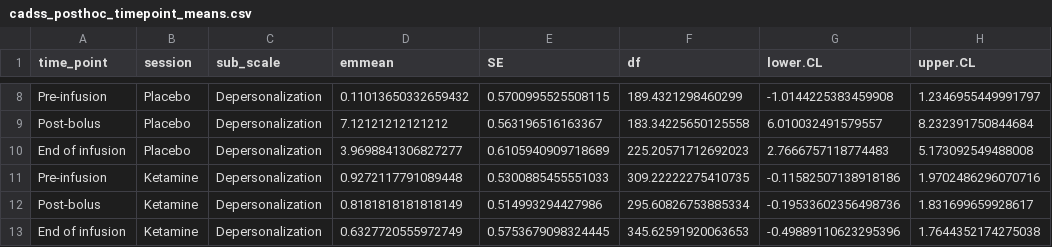
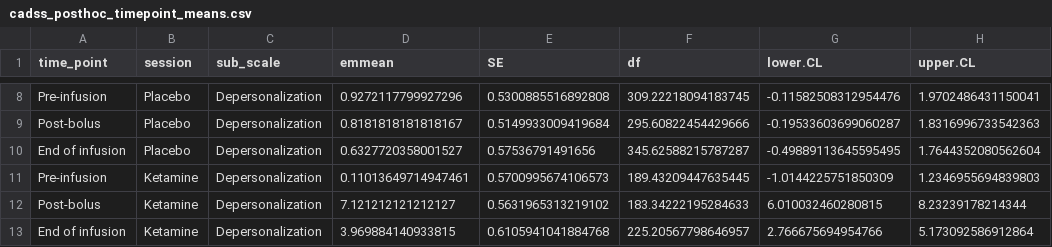
Before and after one commit to noamgoldway/ketamine-pain-dissociation, a CSV file: output/tables/cadss_posthoc_timepoint_means.csv, drawn as a sheet; only a part is shown, gaps mark what is left out; the diff covers the shown part only; the diff names each change by its address in the sheet, - before the commit and + after, or states it on an @@ line.

```diff
--- a/output/tables/cadss_posthoc_timepoint_means.csv
+++ b/output/tables/cadss_posthoc_timepoint_means.csv
-D8 (emmean): 0.11013650332659432
+D8 (emmean): 0.9272117799927296
-E8 (SE): 0.5700995525508115
+E8 (SE): 0.5300885516892808
-F8 (df): 189.4321298460299
+F8 (df): 309.22218094183745
-G8 (lower.CL): -1.0144225383459908
+G8 (lower.CL): -0.11582508312954476
-H8 (upper.CL): 1.2346955449991797
+H8 (upper.CL): 1.9702486431150041
-D9 (emmean): 7.12121212121212
+D9 (emmean): 0.8181818181818167
-E9 (SE): 0.563196516163367
+E9 (SE): 0.5149933009419684
-F9 (df): 183.34225650125558
+F9 (df): 295.60822454429666
-G9 (lower.CL): 6.010032491579557
+G9 (lower.CL): -0.19533603699060287
-H9 (upper.CL): 8.232391750844684
+H9 (upper.CL): 1.8316996733542363
-D10 (emmean): 3.9698841306827277
+D10 (emmean): 0.6327720358001527
-E10 (SE): 0.6105940909718689
+E10 (SE): 0.57536791491656
-F10 (df): 225.20571712692023
+F10 (df): 345.62588215787287
-G10 (lower.CL): 2.7666757118774483
+G10 (lower.CL): -0.49889113645595495
-H10 (upper.CL): 5.173092549488008
+H10 (upper.CL): 1.7644352080562604
-D11 (emmean): 0.9272117791089448
+D11 (emmean): 0.11013649714947461
-E11 (SE): 0.5300885455551033
+E11 (SE): 0.5700995674106573
-F11 (df): 309.22222275410735
+F11 (df): 189.43209447635445
-G11 (lower.CL): -0.11582507138918186
+G11 (lower.CL): -1.0144225751850309
-H11 (upper.CL): 1.9702486296070716
+H11 (upper.CL): 1.2346955694839803
-D12 (emmean): 0.8181818181818149
+D12 (emmean): 7.121212121212127
-E12 (SE): 0.514993294427986
+E12 (SE): 0.5631965313219102
-F12 (df): 295.60826753885334
+F12 (df): 183.34222195284633
-G12 (lower.CL): -0.19533602356498736
+G12 (lower.CL): 6.010032460280815
-H12 (upper.CL): 1.831699659928617
+H12 (upper.CL): 8.23239178214344
-D13 (emmean): 0.6327720555972749
+D13 (emmean): 3.969884140933815
-E13 (SE): 0.5753679098324445
+E13 (SE): 0.6105941041884768
-F13 (df): 345.62591920063653
+F13 (df): 225.20567798646957
-G13 (lower.CL): -0.49889110623295396
+G13 (lower.CL): 2.766675694954766
-H13 (upper.CL): 1.7644352174275038
+H13 (upper.CL): 5.173092586912864
```
Also changed, not shown: 60 edited cells elsewhere in this file, output/tables/cadss_posthoc_session_contrasts.csv, output/tables/cadss_posthoc_session_means.csv, 52 other files.
